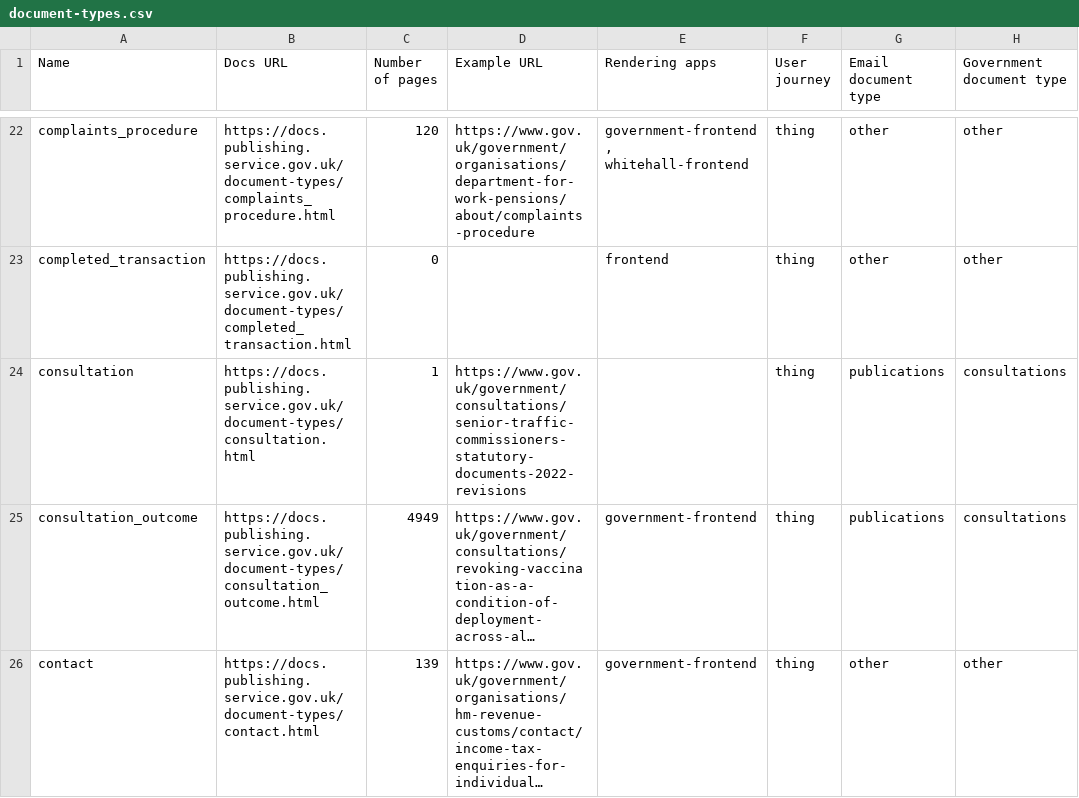
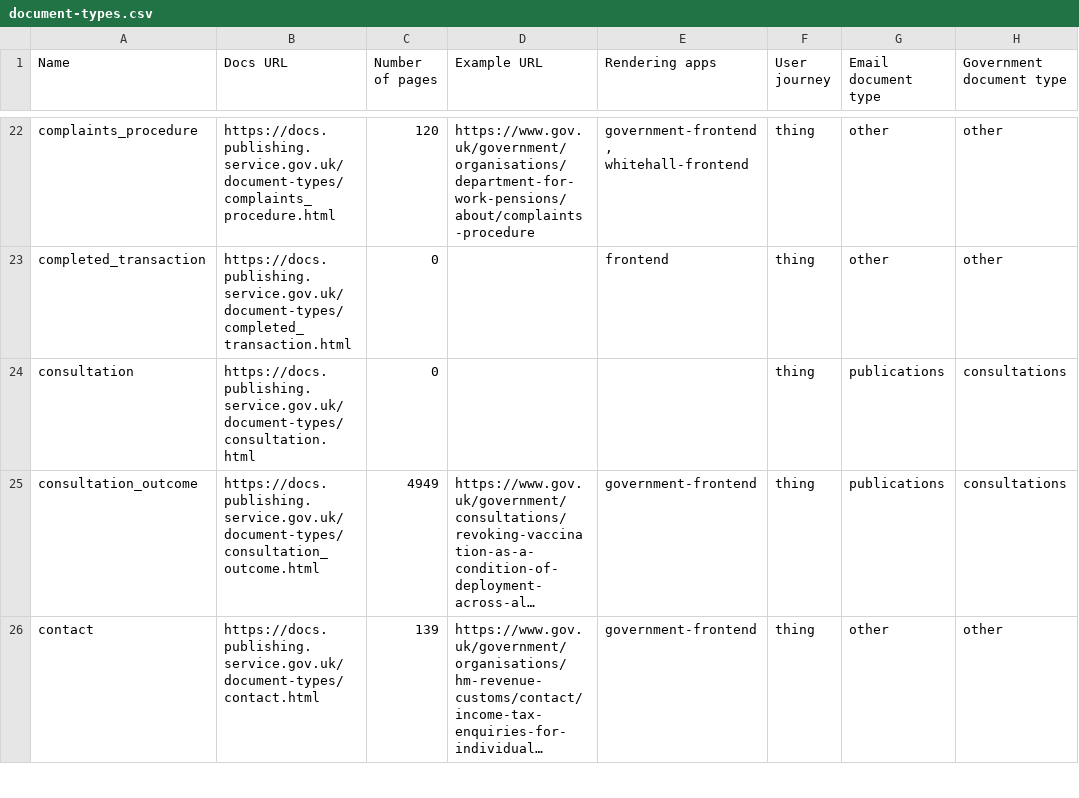
Before and after one commit to alphagov/govuk-developer-docs, a CSV file: document-types.csv, drawn as a sheet; only a part is shown, gaps mark what is left out; long unchanged cells end in …; the diff covers the shown part only; the diff names each change by its address in the sheet, - before the commit and + after, or states it on an @@ line.

```diff
--- a/document-types.csv
+++ b/document-types.csv
-C24 (Number of pages): 1
+C24 (Number of pages): 0
-D24 (Example URL): https://www.gov.uk/government/consultations/senior-traffic-commissioners-statutory-documents-2022-revisions
+D24 (Example URL): (empty)
```
Also changed, not shown: 6 edited cells elsewhere in this file, 13 other files.
